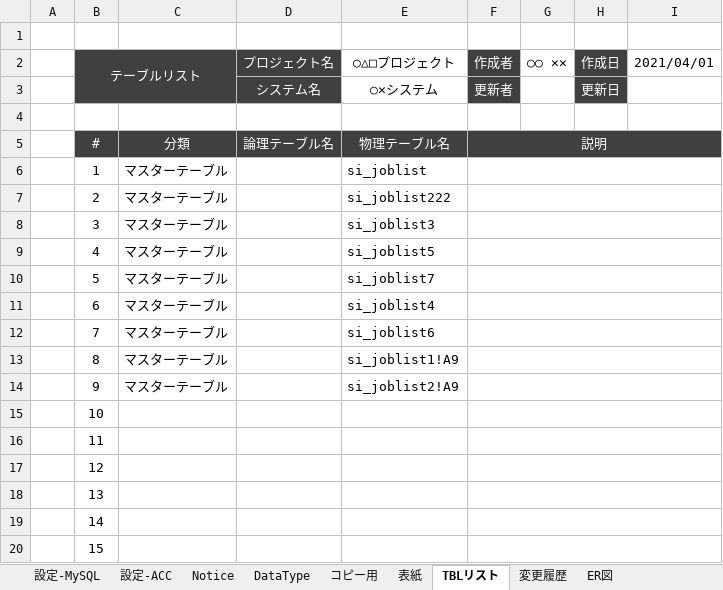
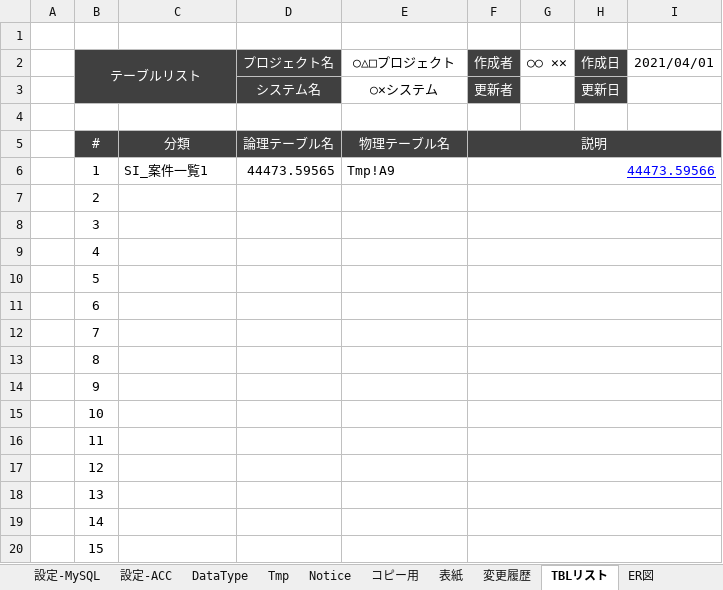
Before and after one commit to bkoizumi/Template, an Excel workbook: 11.設計書_DB【＊＊＊システム】.xlsm, sheet TBLリスト, drawn as a sheet; only a part is shown; values as stored, in another font and other column widths than the file's, no borders; the diff names each change by its address in the sheet, - before the commit and + after, or states it on an @@ line.

```diff
--- a/11.設計書_DB【＊＊＊システム】.xlsm (sheet TBLリスト)
+++ b/11.設計書_DB【＊＊＊システム】.xlsm (sheet TBLリスト)
+sheet tab: Tmp
@@ sheet tab order changed: 設定-MySQL | 設定-ACC | DataType | Tmp | Notice | コピー用 | 表紙 | 変更履歴 | TBLリスト | ER図 @@
-C6: マスターテーブル
+C6: SI_案件一覧1
-D6 (プロジェクト名): (empty)
+D6 (プロジェクト名): 44473.59565
-E6 (○△□プロジェクト): si_joblist
+E6 (○△□プロジェクト): Tmp!A9
-F6 (作成者): (empty)
+F6 (作成者): 44473.59566
-C7:C14: マスターテーブル
+C7:C14: (empty)
-E7 (○△□プロジェクト): si_joblist222
+E7 (○△□プロジェクト): (empty)
-E8 (○△□プロジェクト): si_joblist3
+E8 (○△□プロジェクト): (empty)
-E9 (○△□プロジェクト): si_joblist5
+E9 (○△□プロジェクト): (empty)
-E10 (○△□プロジェクト): si_joblist7
+E10 (○△□プロジェクト): (empty)
-E11 (○△□プロジェクト): si_joblist4
+E11 (○△□プロジェクト): (empty)
-E12 (○△□プロジェクト): si_joblist6
+E12 (○△□プロジェクト): (empty)
-E13 (○△□プロジェクト): si_joblist1!A9
+E13 (○△□プロジェクト): (empty)
-E14 (○△□プロジェクト): si_joblist2!A9
+E14 (○△□プロジェクト): (empty)
```
Also changed, not shown: sheet 設定-MySQL, sheet コピー用, formulas that keep their value, charts or pictures, 19 other files.
